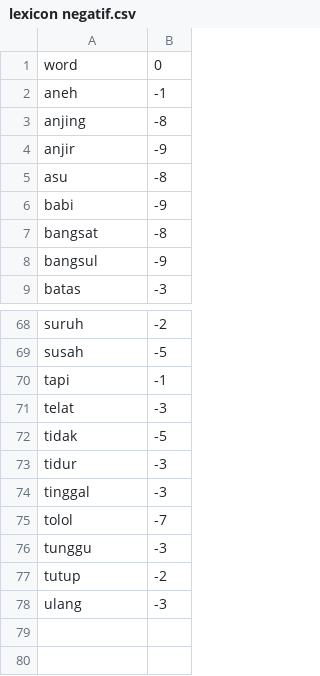
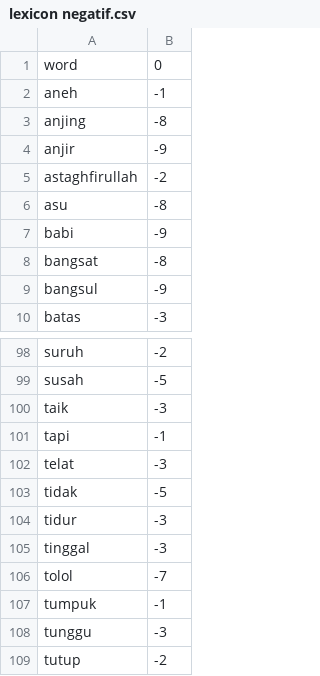
Before and after one commit to ririhadis/dataset-lexicon, a CSV file: lexicon negatif.csv, drawn as a sheet; only a part is shown, gaps mark what is left out; the shorter side is filled out with more unchanged rows; the diff covers the shown part only.

```diff
--- a/lexicon negatif.csv
+++ b/lexicon negatif.csv
@@ -4,2 +4,3 @@ anjing,-8
 anjir,-9
+astaghfirullah,-2
 asu,-8
@@ -69,2 +99,3 @@ suruh,-2
 susah,-5
+taik,-3
 tapi,-1
@@ -75,2 +106,3 @@ tinggal,-3
 tolol,-7
+tumpuk,-1
 tunggu,-3
```
Also changed, not shown: 29 added rows and 1 edited cell elsewhere in this file.
